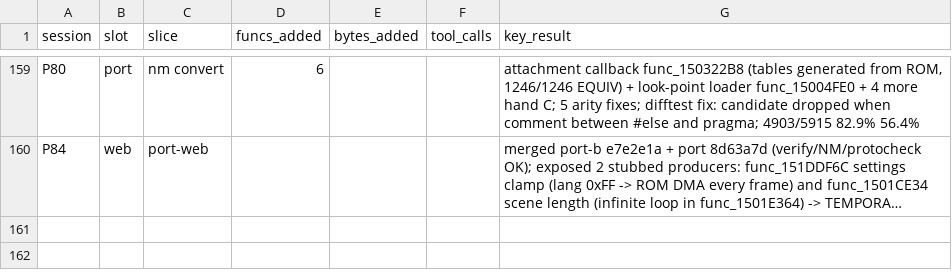
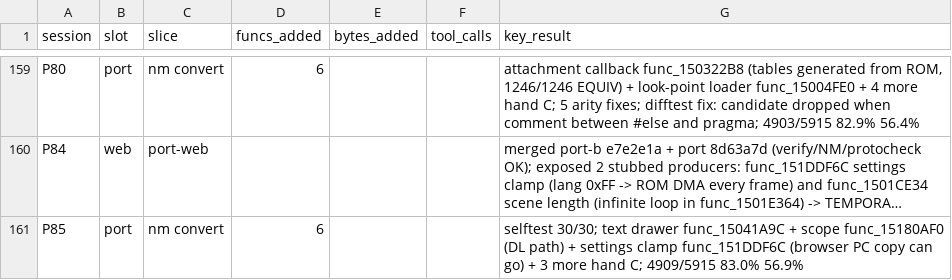
Before and after one commit to Sorikairox/conker-eu-port, a TSV file: docs/progress/sessions.tsv, drawn as a sheet; only a part is shown, gaps mark what is left out; long unchanged cells end in …; the diff names each change by its address in the sheet, - before the commit and + after, or states it on an @@ line.

```diff
--- a/docs/progress/sessions.tsv
+++ b/docs/progress/sessions.tsv
+row 161: P85 | port | nm convert | 6 |  |  | selftest 30/30; text drawer func_15041A9C + scope func_15180AF0 (DL path) + settings clamp func_151DDF6C (browser PC copy can go) + 3 more hand C; 4909/5915 83.0% 56.9%
```
Also changed, not shown: 1 other file.
